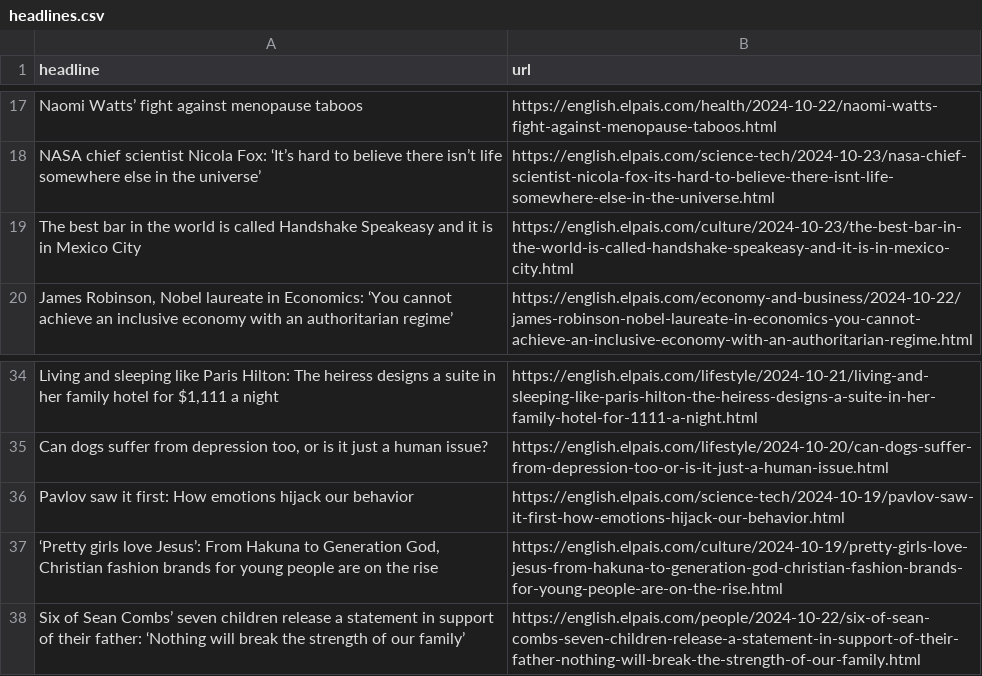
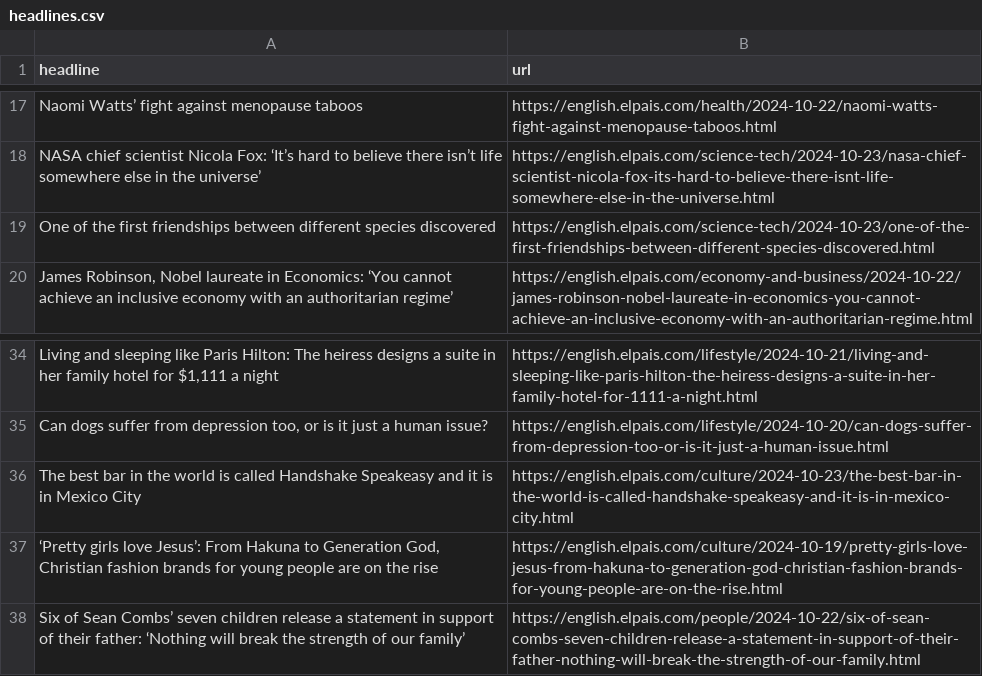
Before and after one commit to sa3991/el-pais-autoscraper, a CSV file: headlines.csv, drawn as a sheet; only a part is shown, gaps mark what is left out; removed rows and columns are numbered as before the commit, all else as after; the diff names each change by its address in the sheet, - before the commit and + after, or states it on an @@ line.

```diff
--- a/headlines.csv
+++ b/headlines.csv
+row 19: One of the first friendships between different species discovered | https://english.elpais.com/science-tech/2024-10-23/one-of-the-first-friendships-between-different-species-discovered.html
-row 36: Pavlov saw it first: How emotions hijack our behavior | https://english.elpais.com/science-tech/2024-10-19/pavlov-saw-it-first-how-emotions-hijack-our-behavior.html
@@ row 19 moved to row 36: The best bar in the world is called Hand… @@
```
